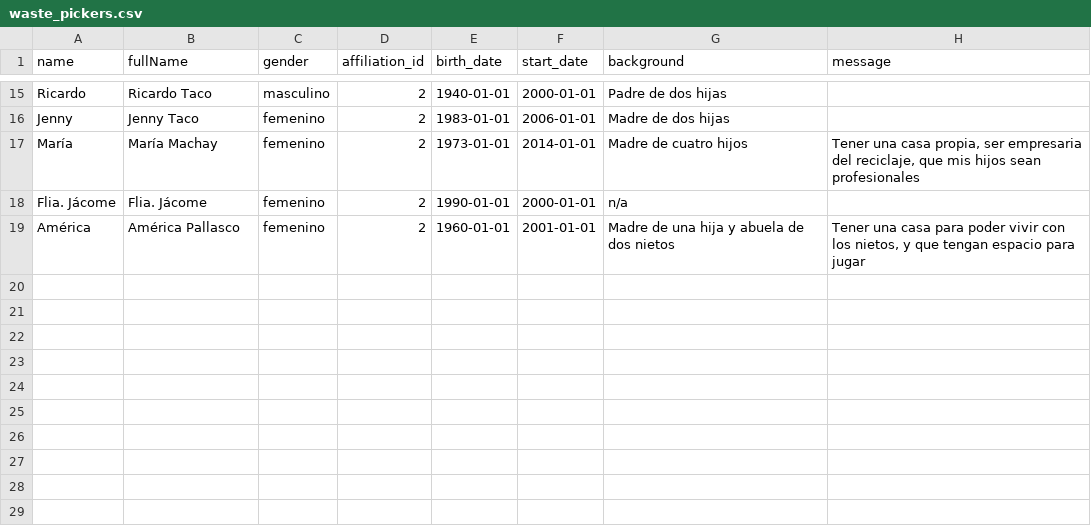
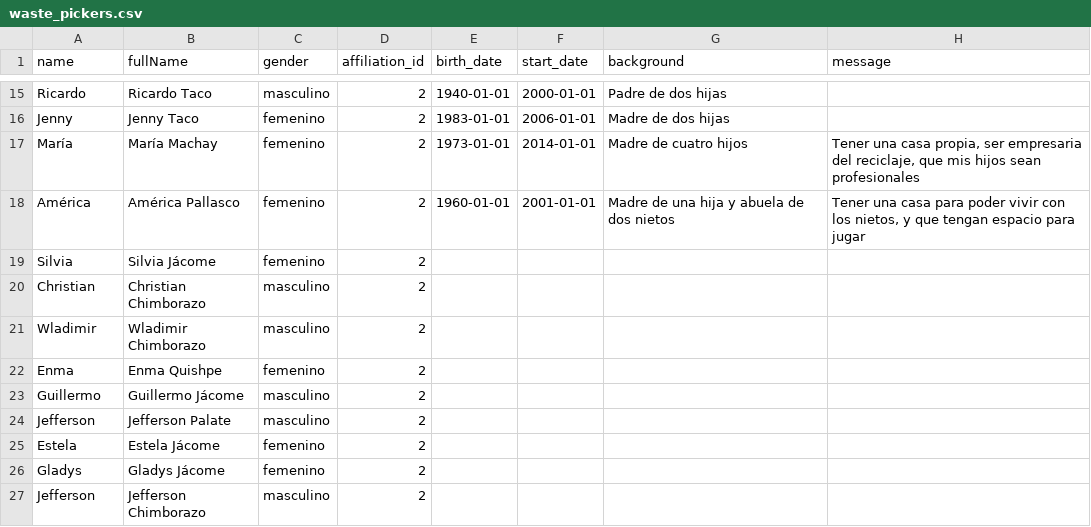
Before and after one commit to reciveci/api, a CSV file: db/data/waste_pickers.csv, drawn as a sheet; only a part is shown, gaps mark what is left out; removed rows and columns are numbered as before the commit, all else as after; the diff names each change by its address in the sheet, - before the commit and + after, or states it on an @@ line.

```diff
--- a/db/data/waste_pickers.csv
+++ b/db/data/waste_pickers.csv
-row 18: Flia. Jácome | Flia. Jácome | femenino | 2 | 1990-01-01 | 2000-01-01 | n/a
+row 19: Silvia | Silvia Jácome | femenino | 2
+row 20: Christian | Christian Chimborazo | masculino | 2
+row 21: Wladimir | Wladimir Chimborazo | masculino | 2
+row 22: Enma | Enma Quishpe | femenino | 2
+row 23: Guillermo | Guillermo Jácome | masculino | 2
+row 24: Jefferson | Jefferson Palate | masculino | 2
+row 25: Estela | Estela Jácome | femenino | 2
+row 26: Gladys | Gladys Jácome | femenino | 2
+row 27: Jefferson | Jefferson Chimborazo | masculino | 2
```
Also changed, not shown: db/data/line_strings.csv, db/data/routes.csv, 11 other files.
